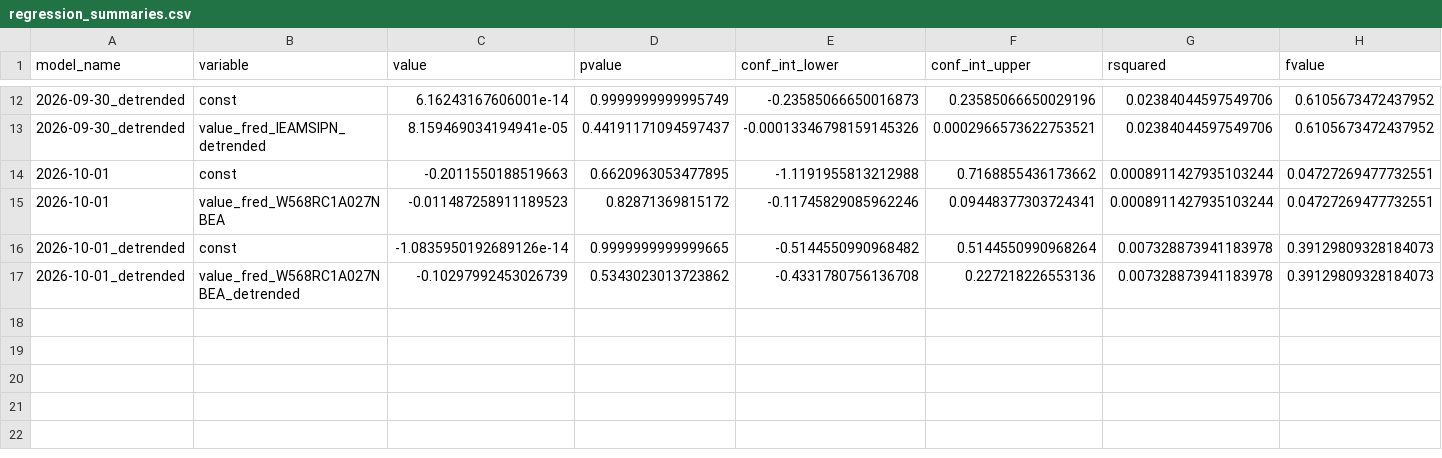
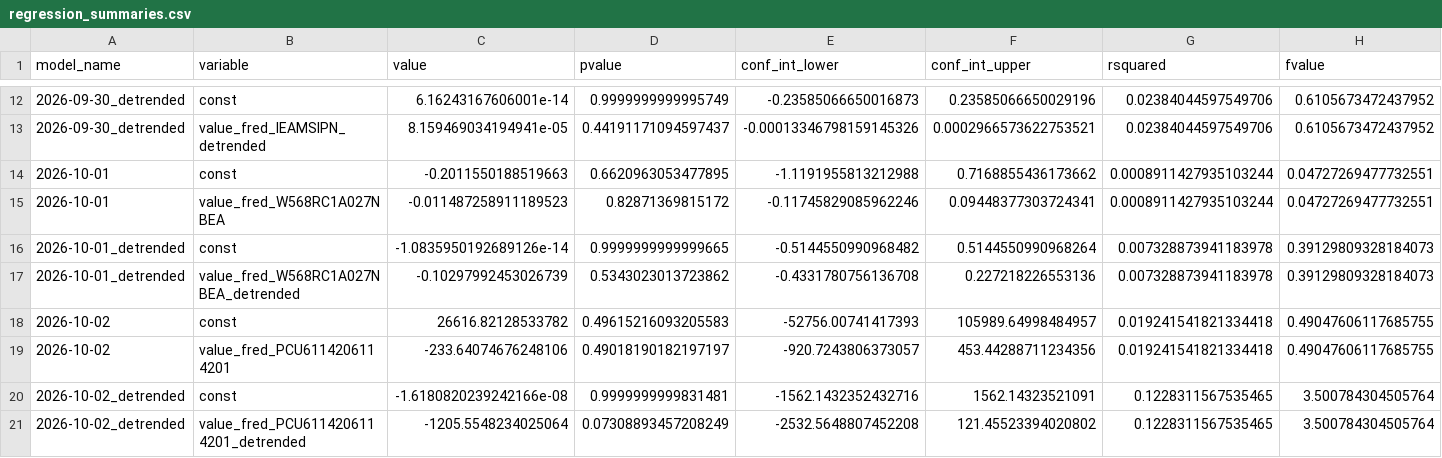
Before and after one commit to pranay-gundam/TidyTuesday, a CSV file: year_2026_week_40/regression_summaries.csv, drawn as a sheet; only a part is shown, gaps mark what is left out; rows hold the shown columns only; the diff names each change by its address in the sheet, - before the commit and + after, or states it on an @@ line.

```diff
--- a/year_2026_week_40/regression_summaries.csv
+++ b/year_2026_week_40/regression_summaries.csv
+row 18: 2026-10-02 | const | 26616.82128533782 | 0.49615216093205583 | -52756.00741417393 | 105989.64998484957 | 0.019241541821334418 | 0.49047606117685755
+row 19: 2026-10-02 | value_fred_PCU6114206114201 | -233.64074676248106 | 0.49018190182197197 | -920.7243806373057 | 453.44288711234356 | 0.019241541821334418 | 0.49047606117685755
+row 20: 2026-10-02_detrended | const | -1.6180820239242166e-08 | 0.9999999999831481 | -1562.1432352432716 | 1562.14323521091 | 0.1228311567535465 | 3.500784304505764
+row 21: 2026-10-02_detrended | value_fred_PCU6114206114201_detrended | -1205.5548234025064 | 0.07308893457208249 | -2532.5648807452208 | 121.45523394020802 | 0.1228311567535465 | 3.500784304505764
```
Also changed, not shown: 7 other files.
